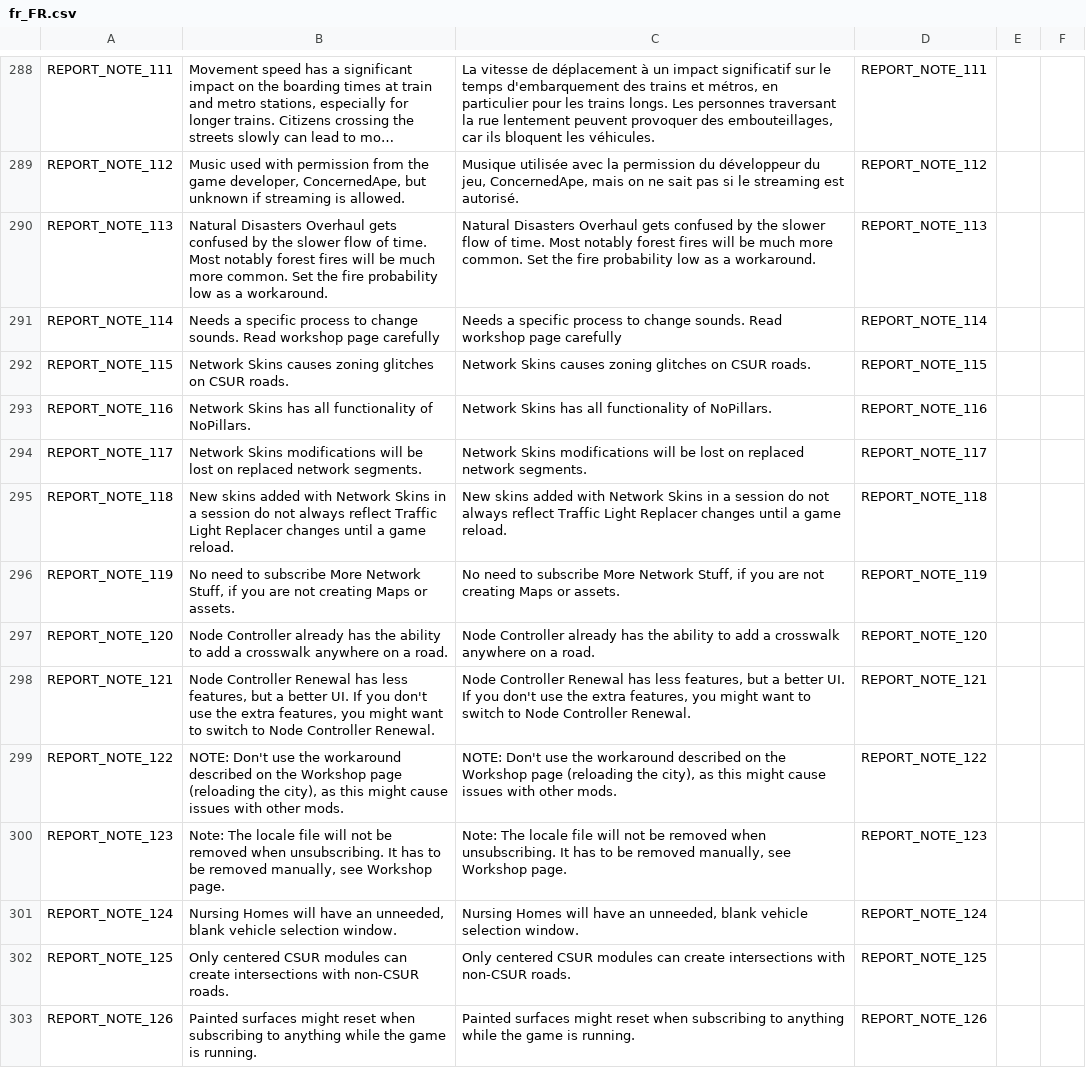
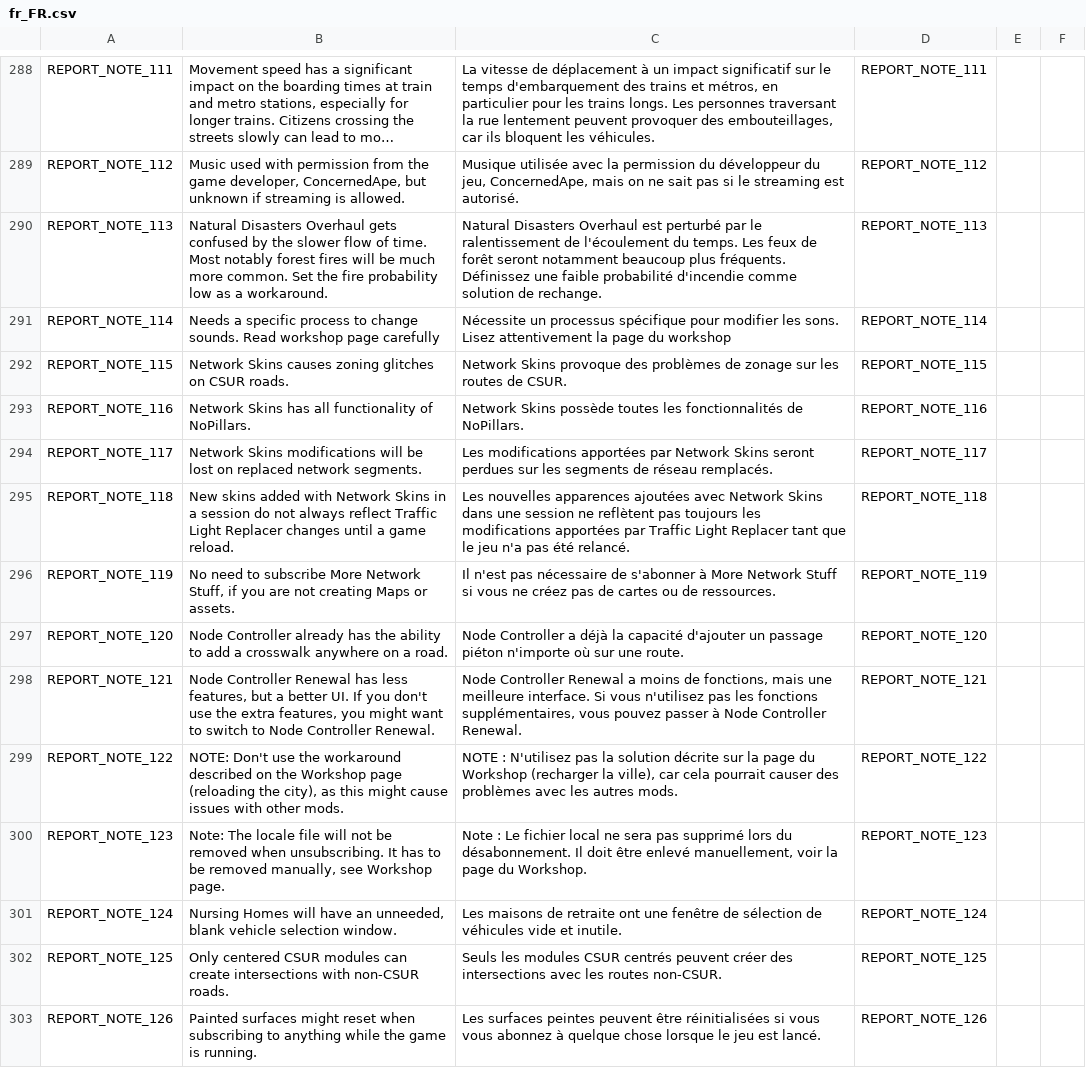
Before and after one commit to chameleon-tbn/CompatibilityReport, a CSV file: i18n/fr_FR.csv, drawn as a sheet; only a part is shown, gaps mark what is left out; long unchanged cells end in …; the diff covers the shown part only; the diff names each change by its address in the sheet, - before the commit and + after, or states it on an @@ line.

Commit message:
Updated Translations

```diff
--- a/i18n/fr_FR.csv
+++ b/i18n/fr_FR.csv
-C290: …Disasters Overhaul gets confused by the slower flow of time. Most notably forest fires will be much more common. Set the fire probability low as a workaround.
+C290: …Disasters Overhaul est perturbé par le ralentissement de l'écoulement du temps. Les feux de forêt seront notamment beaucoup plus fréquents. Définissez une faible probabilité d'incendie comme solution de rechange.
-C291: Needs a specific process to change sounds. Read workshop page carefully
+C291: Nécessite un processus spécifique pour modifier les sons. Lisez attentivement la page du workshop
-C292: Network Skins causes zoning glitches on CSUR roads.
+C292: Network Skins provoque des problèmes de zonage sur les routes de CSUR.
-C293: Network Skins has all functionality of NoPillars.
+C293: Network Skins possède toutes les fonctionnalités de NoPillars.
-C294: Network Skins modifications will be lost on replaced network segments.
+C294: Les modifications apportées par Network Skins seront perdues sur les segments de réseau remplacés.
-C295: New skins added with Network Skins in a session do not always reflect Traffic Light Replacer changes until a game reload.
+C295: Les nouvelles apparences ajoutées avec Network Skins dans une session ne reflètent pas toujours les modifications apportées par Traffic Light Replacer tant que le jeu n'a pas été relancé.
-C296: No need to subscribe More Network Stuff, if you are not creating Maps or assets.
+C296: Il n'est pas nécessaire de s'abonner à More Network Stuff si vous ne créez pas de cartes ou de ressources.
-C297: Node Controller already has the ability to add a crosswalk anywhere on a road.
+C297: Node Controller a déjà la capacité d'ajouter un passage piéton n'importe où sur une route.
-C298: …Controller Renewal has less features, but a better UI. If you don't use the extra features, you might want to switch to Node Controller…
+C298: …Controller Renewal a moins de fonctions, mais une meilleure interface. Si vous n'utilisez pas les fonctions supplémentaires, vous pouvez passer à Node Controller…
-C299: NOTE: Don't use the workaround described on the Workshop page (reloading the city), as this might cause issues with other mods.
+C299: NOTE : N'utilisez pas la solution décrite sur la page du Workshop (recharger la ville), car cela pourrait causer des problèmes avec les autres mods.
-C300: Note: The locale file will not be removed when unsubscribing. It has to be removed manually, see Workshop page.
+C300: Note : Le fichier local ne sera pas supprimé lors du désabonnement. Il doit être enlevé manuellement, voir la page du Workshop.
-C301: Nursing Homes will have an unneeded, blank vehicle selection window.
+C301: Les maisons de retraite ont une fenêtre de sélection de véhicules vide et inutile.
-C302: Only centered CSUR modules can create intersections with non-CSUR roads.
+C302: Seuls les modules CSUR centrés peuvent créer des intersections avec les routes non-CSUR.
-C303: Painted surfaces might reset when subscribing to anything while the game is running.
+C303: Les surfaces peintes peuvent être réinitialisées si vous vous abonnez à quelque chose lorsque le jeu est lancé.
```
Also changed, not shown: 83 edited cells elsewhere in this file, i18n/es_ES.csv, i18n/ko_KR.csv, 2 other files.
